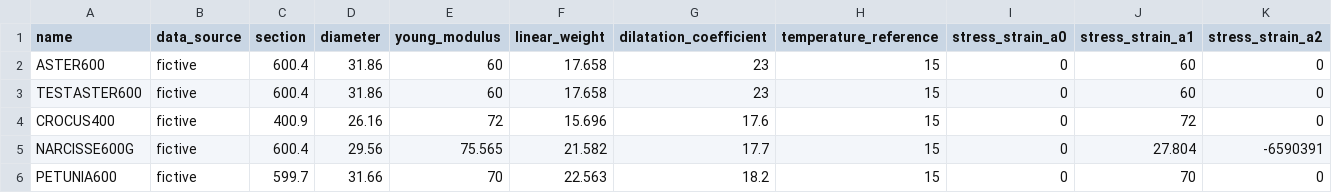
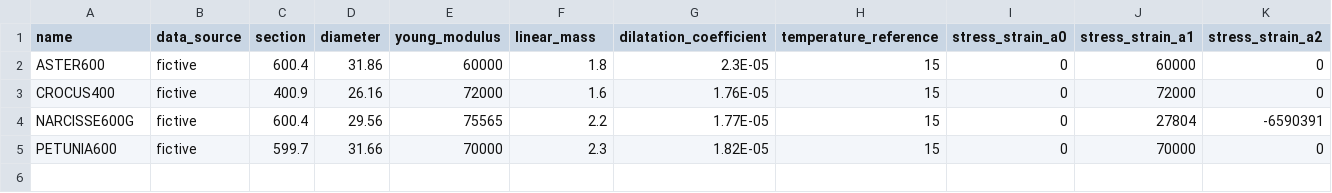
Before and after one commit to phlowers/mechaphlowers, a CSV file: src/mechaphlowers/data/catalog/sample_cable_database.csv, drawn as a sheet; only a part is shown; removed rows and columns are numbered as before the commit, all else as after; rows hold the shown columns only; the diff names each change by its address in the sheet, - before the commit and + after, or states it on an @@ line.

Commit message:
Manage units conversion with input data (#281)
* 3D balance engine v1 (#265)

Create 3D balance engine with Ducloux models, using mechaphlowers objects

Signed-off-by: GOELLER Adrien <adrien.goeller@rte-france.com>
Signed-off-by: WANG Jérémy <jeremy.wang@rte-france.com>

* units + replace weight by mass

Signed-off-by: WANG Jérémy <jeremy.wang@rte-france.com>

* Fix import error after merging PAPOTO and BalanceEngine

Signed-off-by: WANG Jérémy <jeremy.wang@rte-france.com>

* improve qulity + add tests cable

Signed-off-by: WANG Jérémy <jeremy.wang@rte-france.com>

* put line_angles in rad + add units for other arrays

Signed-off-by: WANG Jérémy <jeremy.wang@rte-france.com>

* add docs for unit input

Signed-off-by: WANG Jérémy <jeremy.wang@rte-france.com>

* add docstring

Signed-off-by: WANG Jérémy <jeremy.wang@rte-france.com>

* add new columns in cable csv

Signed-off-by: WANG Jérémy <jeremy.wang@rte-france.com>

* Revert "add new columns in cable csv"

This reverts commit 6da25312b2a80822d21ec77d4318b35e2dddff72.

Signed-off-by: WANG Jérémy <jeremy.wang@rte-france.com>

* remove test_aster_600 in integration tests

Signed-off-by: WANG Jérémy <jeremy.wang@rte-france.com>

* fix typing ElementArray

Signed-off-by: WANG Jérémy <jeremy.wang@rte-france.com>

* small commit to try to rerun sonar cloud

Signed-off-by: WANG Jérémy <jeremy.wang@rte-france.com>

* fix merge with balance engine graphs

Signed-off-by: WANG Jérémy <jeremy.wang@rte-france.com>

* units for papoto

Signed-off-by: WANG Jérémy <jeremy.wang@rte-france.com>

* rename attributes for consistency between arrays and engine

Signed-off-by: WANG Jérémy <jeremy.wang@rte-france.com>

* add mass weight conversion

Signed-off-by: WANG Jérémy <jeremy.wang@rte-france.com>

* add test load section_array

Signed-off-by: WANG Jérémy <jeremy.wang@rte-france.com>

* fix issue empty dict default argument

Signed-off-by: WANG Jérémy <jeremy.wang@rte-france.com>

* fix docstring

Signed-off-by: WANG Jérémy <jeremy.wang@rte-france.com>

* add context in pint registry

Signed-off-by: GOELLER Adrien <adrien.goeller@rte-france.com>

* fix merge issue

Signed-off-by: WANG Jérémy <jeremy.wang@rte-france.com>

---------

Signed-off-by: WANG Jérémy <jeremy.wang@rte-france.com>
Co-authored-by: GOELLER Adrien <adrien.goeller@rte-france.com>

```diff
--- a/src/mechaphlowers/data/catalog/sample_cable_database.csv
+++ b/src/mechaphlowers/data/catalog/sample_cable_database.csv
-F1: linear_weight
+F1: linear_mass
-E2 (young_modulus): 60
+E2 (young_modulus): 60000
-F2 (linear_mass): 17.658
+F2 (linear_mass): 1.8
-G2 (dilatation_coefficient): 23
+G2 (dilatation_coefficient): 2.3E-05
-J2 (stress_strain_a1): 60
+J2 (stress_strain_a1): 60000
-row 3: TESTASTER600 | fictive | 600.4 | 31.86 | 60 | 17.658 | 23 | 15 | 0 | 60 | 0
-E3 (young_modulus): 72
+E3 (young_modulus): 72000
-F3 (linear_mass): 15.696
+F3 (linear_mass): 1.6
-G3 (dilatation_coefficient): 17.6
+G3 (dilatation_coefficient): 1.76E-05
-J3 (stress_strain_a1): 72
+J3 (stress_strain_a1): 72000
-E4 (young_modulus): 75.565
+E4 (young_modulus): 75565
-F4 (linear_mass): 21.582
+F4 (linear_mass): 2.2
-G4 (dilatation_coefficient): 17.7
+G4 (dilatation_coefficient): 1.77E-05
-J4 (stress_strain_a1): 27.804
+J4 (stress_strain_a1): 27804
-E5 (young_modulus): 70
+E5 (young_modulus): 70000
-F5 (linear_mass): 22.563
+F5 (linear_mass): 2.3
-G5 (dilatation_coefficient): 18.2
+G5 (dilatation_coefficient): 1.82E-05
-J5 (stress_strain_a1): 70
+J5 (stress_strain_a1): 70000
```
Also changed, not shown: 37 other files.
